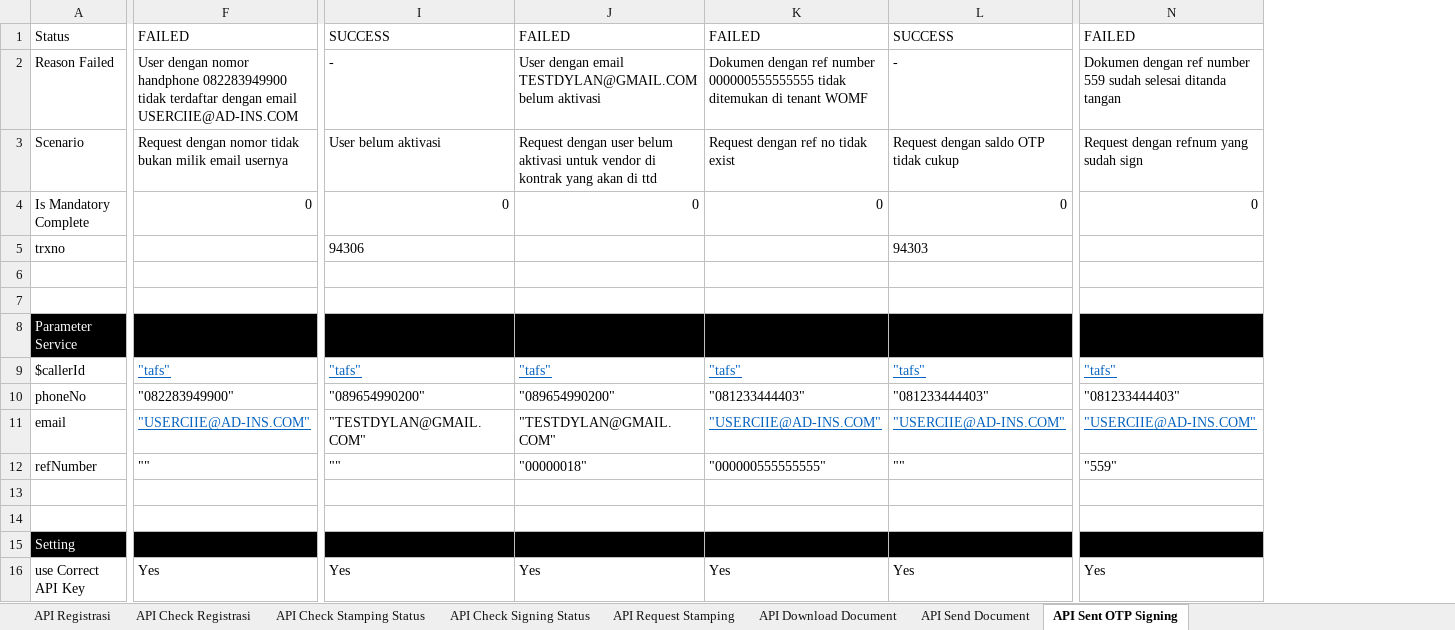
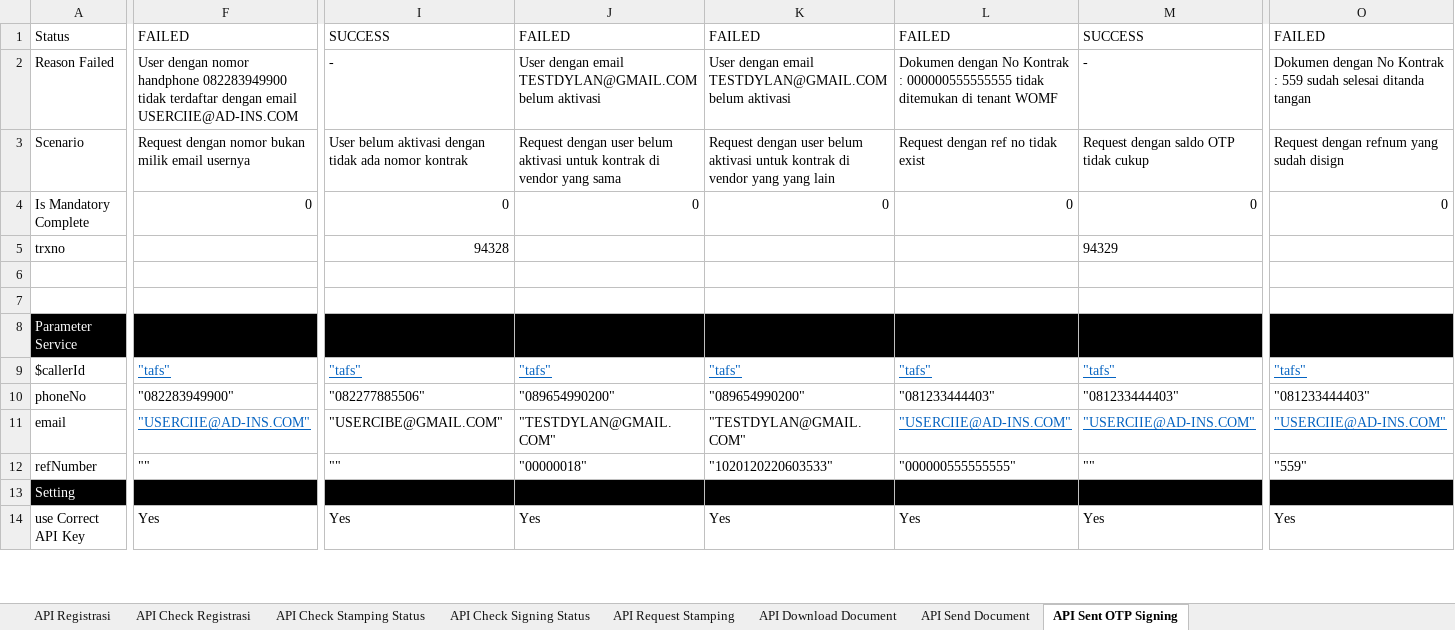
Before and after one commit to qcadins/ATeSign, an Excel workbook: Excel/2.1 Esign - Full API Services.xlsx, sheet API Sent OTP Signing, drawn as a sheet; only a part is shown, gaps mark what is left out; values as stored, in another font and other column widths than the file's, no borders; removed rows and columns are numbered as before the commit, all else as after; rows hold the shown columns only; the diff covers the shown part only; the diff names each change by its address in the sheet, - before the commit and + after, or states it on an @@ line.

```diff
--- a/Excel/2.1 Esign - Full API Services.xlsx (sheet API Sent OTP Signing)
+++ b/Excel/2.1 Esign - Full API Services.xlsx (sheet API Sent OTP Signing)
+column K, rows 1-14: FAILED | User dengan email TESTDYLAN@GMAIL.COM belum aktivasi | Request dengan user belum aktivasi untuk kontrak di vendor yang yang lain | 0 |  |  |  |  | "tafs" | "089654990200" | "TESTDYLAN@GMAIL.COM" | "1020120220603533" |  | Yes
-L2: Dokumen dengan ref number 000000555555555 tidak…
+L2: Dokumen dengan No Kontrak : 000000555555555 tidak…
-O2: Dokumen dengan ref number 559 sudah…
+O2: Dokumen dengan No Kontrak : 559 sudah…
-F3: …dengan nomor tidak bukan milik…
+F3: …dengan nomor bukan milik…
-I3: User belum aktivasi
+I3: User belum aktivasi dengan tidak ada nomor kontrak
-J3: …aktivasi untuk vendor di kontrak yang akan di ttd
+J3: …aktivasi untuk kontrak di vendor yang sama
-O3: Request dengan refnum yang sudah sign
+O3: Request dengan refnum yang sudah disign
-I5: 94306
+I5: 94328
-M5: 94303
+M5: 94329
-I10: "089654990200"
+I10: "082277885506"
-I11: "TESTDYLAN@GMAIL.COM"
+I11: "USERCIBE@GMAIL.COM"
-row 13: (empty)
-row 14: (empty)
```
Also changed, not shown: 2 edited cells elsewhere in this sheet, sheet API Send Document, formulas that keep their value.
